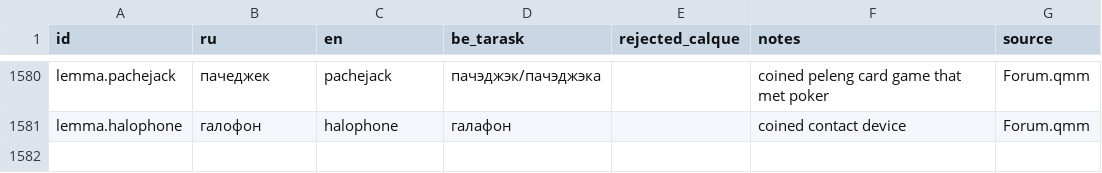
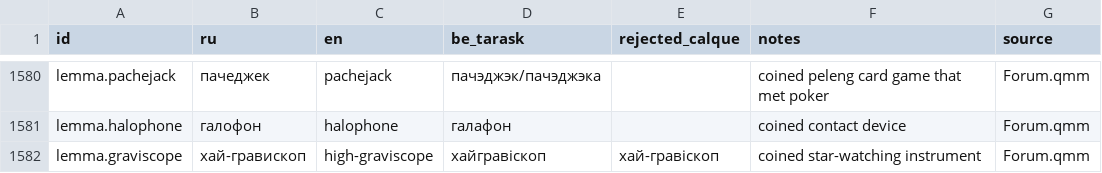
Before and after one commit to siarhei-zavadski/space-rangers-be-translation, a TSV file: TERMBASE.tsv, drawn as a sheet; only a part is shown, gaps mark what is left out.

```diff
--- a/TERMBASE.tsv
+++ b/TERMBASE.tsv
@@ -1581 +1581,2 @@ lemma.pachejack	пачеджек	pachejack	пачэджэк/пачэджэка
 lemma.halophone	галофон	halophone	галафон		coined contact device	Forum.qmm
+lemma.graviscope	хай-гравископ	high-graviscope	хайгравіскоп	хай-гравіскоп	coined star-watching instrument	Forum.qmm
```
Also changed, not shown: crowdin/quests/Forum.qmm.tsv.
